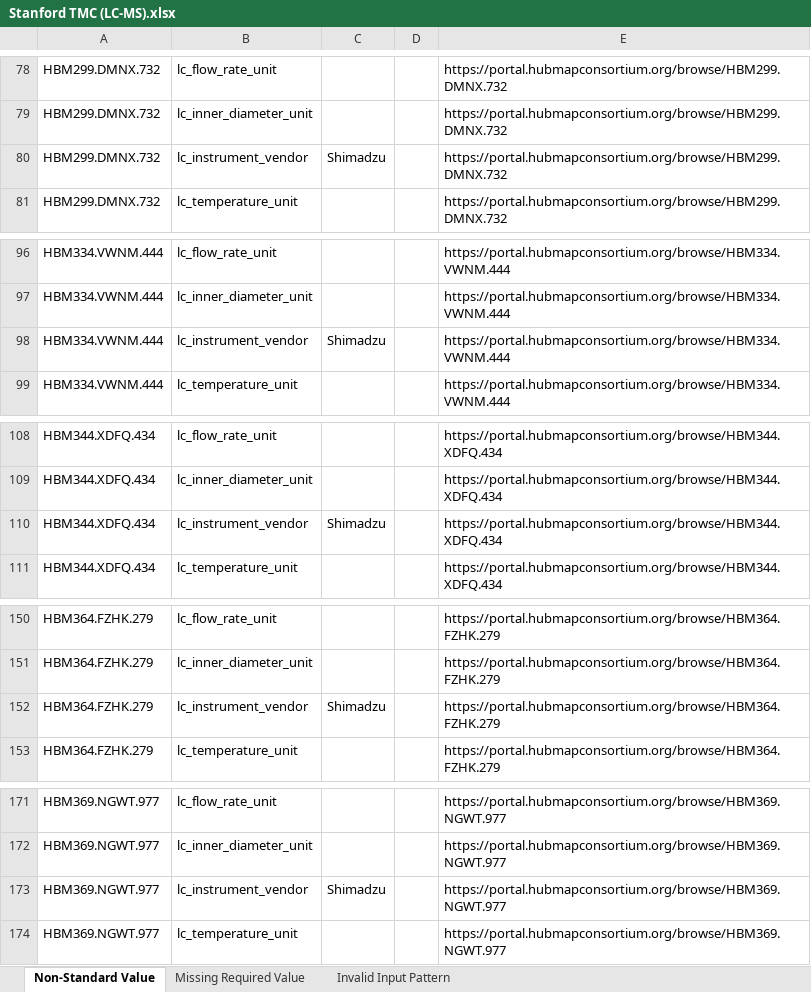
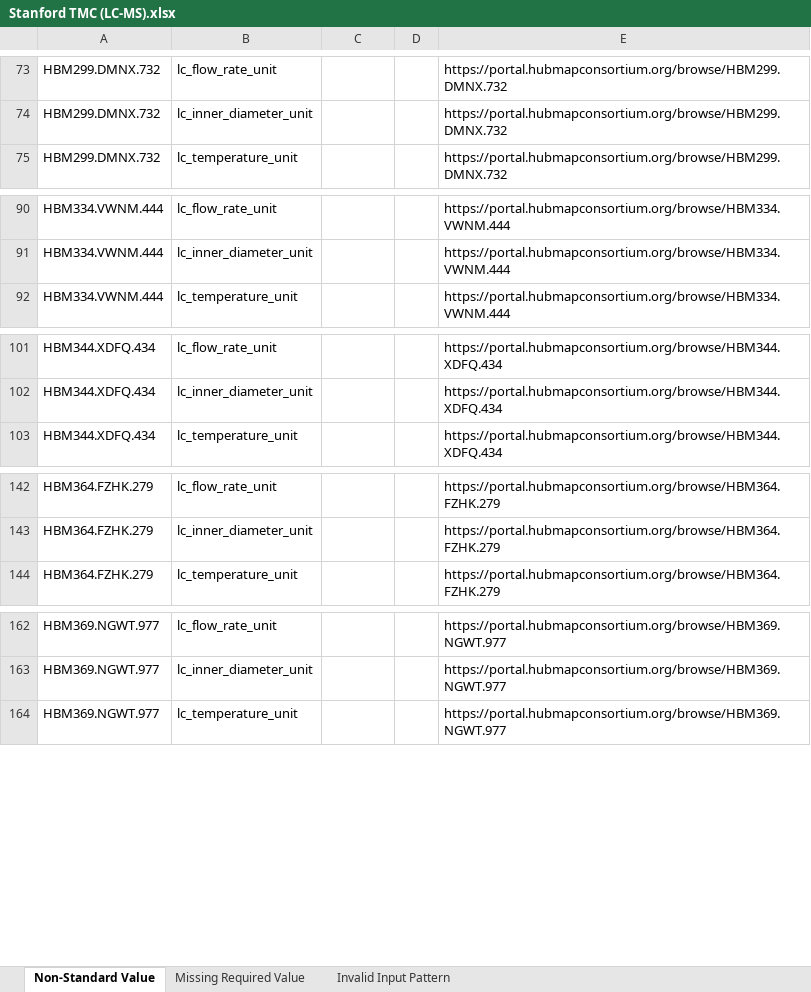
Before and after one commit to hubmapconsortium/reharmonize-legacy-metadata, an Excel workbook: metadata/lcms/todo/Stanford TMC (LC-MS).xlsx, sheet Non-Standard Value, drawn as a sheet; only a part is shown, gaps mark what is left out; values as stored, in another font and other column widths than the file's, no borders; the diff covers the shown part only; the diff names each change by its address in the sheet, - before the commit and + after, or states it on an @@ line.

```diff
--- a/metadata/lcms/todo/Stanford TMC (LC-MS).xlsx (sheet Non-Standard Value)
+++ b/metadata/lcms/todo/Stanford TMC (LC-MS).xlsx (sheet Non-Standard Value)
-row 80: HBM299.DMNX.732 | lc_instrument_vendor | Shimadzu |  | https://portal.hubmapconsortium.org/browse/HBM299.DMNX.732
-row 98: HBM334.VWNM.444 | lc_instrument_vendor | Shimadzu |  | https://portal.hubmapconsortium.org/browse/HBM334.VWNM.444
-row 110: HBM344.XDFQ.434 | lc_instrument_vendor | Shimadzu |  | https://portal.hubmapconsortium.org/browse/HBM344.XDFQ.434
-row 152: HBM364.FZHK.279 | lc_instrument_vendor | Shimadzu |  | https://portal.hubmapconsortium.org/browse/HBM364.FZHK.279
-row 173: HBM369.NGWT.977 | lc_instrument_vendor | Shimadzu |  | https://portal.hubmapconsortium.org/browse/HBM369.NGWT.977
```
Also changed, not shown: 51 removed rows elsewhere in this sheet, metadata/lcms/todo/Northwestern RTI (LC-MS).xlsx, metadata/lcms/todo/TTD - Pacific Northwest National Laboratory (LC-MS).xlsx, 6 other files.
